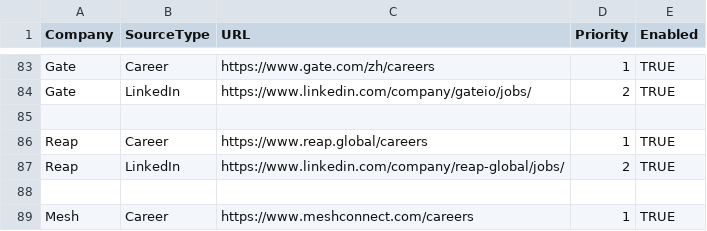
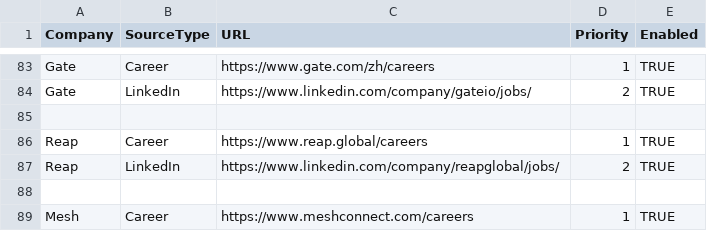
Before and after one commit to sabrinahan93-byte/PCIP, a CSV file: config/company_sources.csv, drawn as a sheet; only a part is shown, gaps mark what is left out.

Commit message:
Update company_sources.csv

```diff
--- a/config/company_sources.csv
+++ b/config/company_sources.csv
@@ -86,3 +86,3 @@ Gate,LinkedIn,https://www.linkedin.com/company/gateio/jobs/,2,TRUE
 Reap,Career,https://www.reap.global/careers,1,TRUE
-Reap,LinkedIn,https://www.linkedin.com/company/reap-global/jobs/,2,TRUE
+Reap,LinkedIn,https://www.linkedin.com/company/reapglobal/jobs/,2,TRUE
 
```
